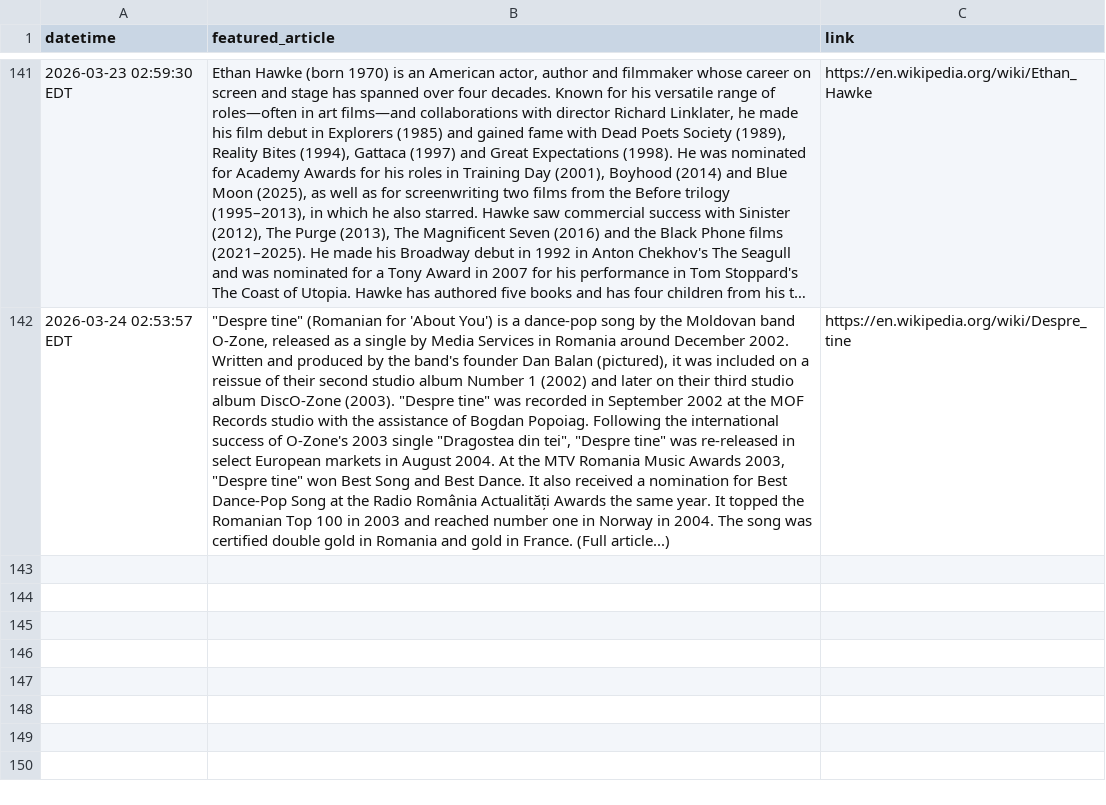
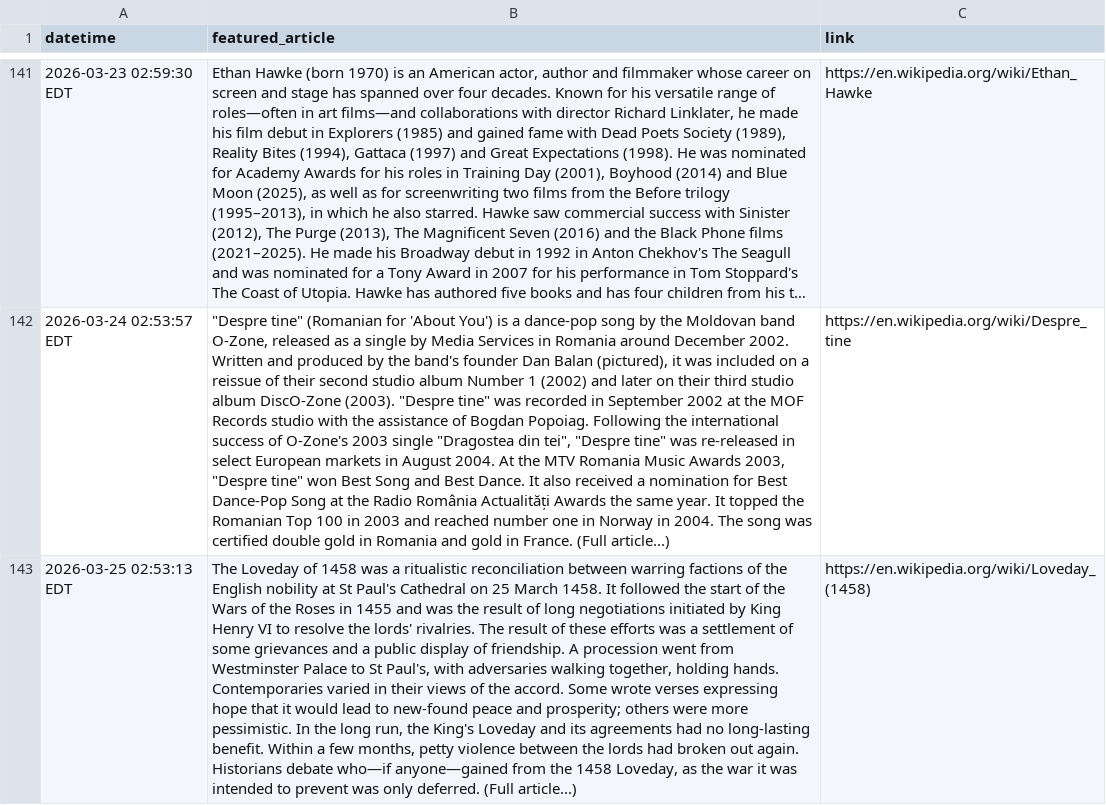
Before and after one commit to endri7k/wikipedia_daily, a CSV file: data/wikipedia_daily.csv, drawn as a sheet; only a part is shown, gaps mark what is left out; long unchanged cells end in …; the diff names each change by its address in the sheet, - before the commit and + after, or states it on an @@ line.

```diff
--- a/data/wikipedia_daily.csv
+++ b/data/wikipedia_daily.csv
+row 143: 2026-03-25 02:53:13 EDT | The Loveday of 1458 was a ritualistic reconciliation between warring factions of the English nobility at St Paul's Cathedral on 25 March 1458. It followed the start of the Wars of the Roses in 1455 and was the result of long negotiations initiated by King Henry VI to resolve the lords' rivalries. The result of these efforts was a settlement of some grievances and a public display of friendship. A procession went from Westminster Palace to St Paul's, with adversaries walking together, holding hands. Contemporaries varied in their views of the accord. Some wrote verses expressing hope that it would lead to new-found peace and prosperity; others were more pessimistic. In the long run, the King's Loveday and its agreements had no long-lasting benefit. Within a few months, petty violence between the lords had broken out again. Historians debate who—if anyone—gained from the 1458 Loveday, as the war it was intended to prevent was only deferred. (Full article...) | https://en.wikipedia.org/wiki/Loveday_(1458)
```
